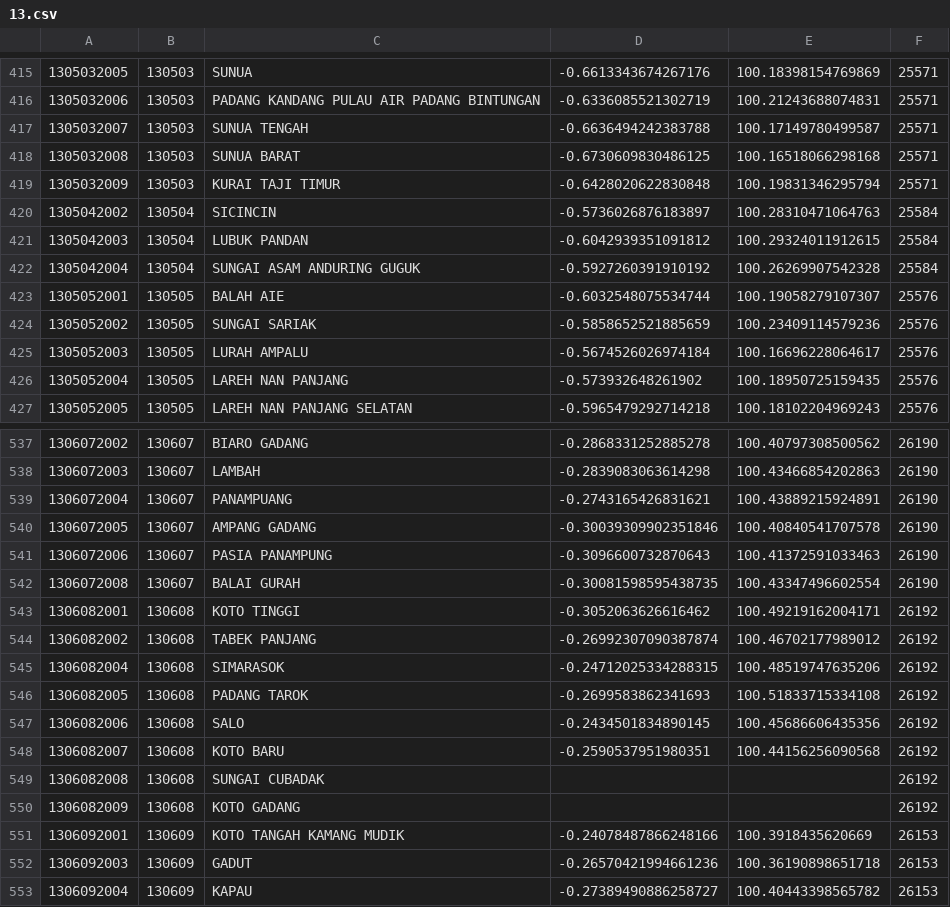
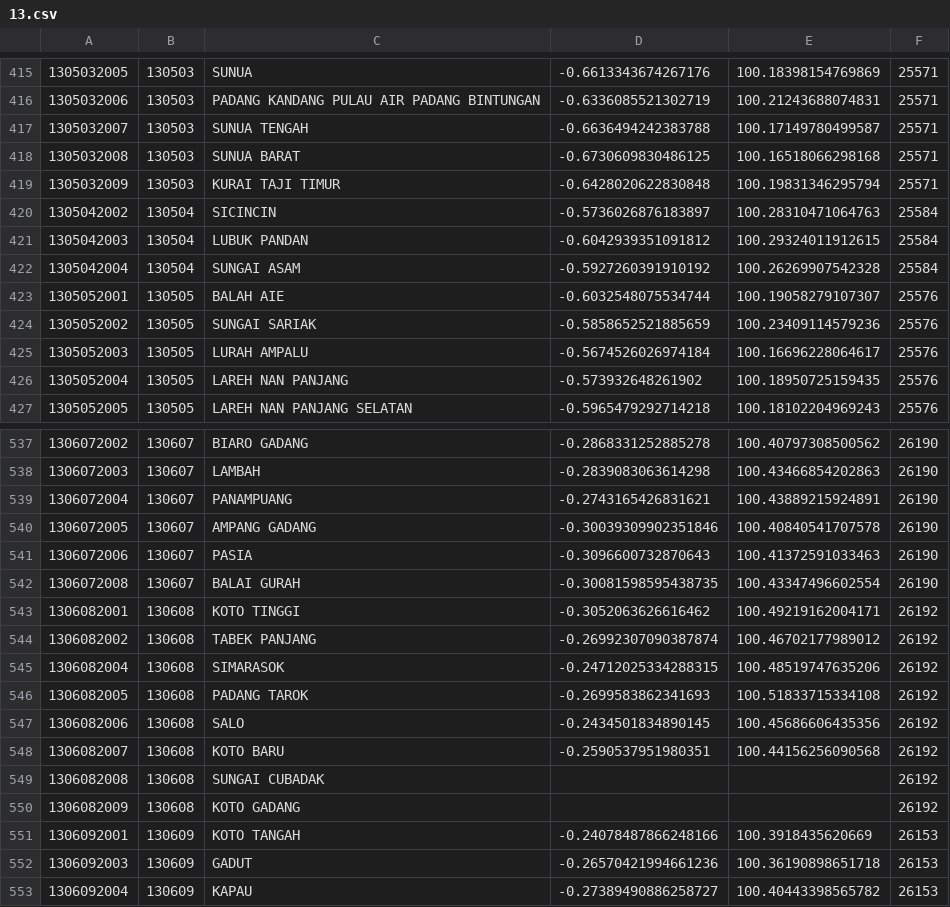
Before and after one commit to laravolt/indonesia, a CSV file: resources/csv/villages/13.csv, drawn as a sheet; only a part is shown, gaps mark what is left out.

```diff
--- a/resources/csv/villages/13.csv
+++ b/resources/csv/villages/13.csv
@@ -421,3 +421,3 @@
 1305042003,130504,LUBUK PANDAN,-0.6042939351091812,100.29324011912615,25584
-1305042004,130504,SUNGAI ASAM ANDURING GUGUK,-0.5927260391910192,100.26269907542328,25584
+1305042004,130504,SUNGAI ASAM,-0.5927260391910192,100.26269907542328,25584
 1305052001,130505,BALAH AIE,-0.6032548075534744,100.19058279107307,25576
@@ -540,3 +540,3 @@
 1306072005,130607,AMPANG GADANG,-0.30039309902351846,100.40840541707578,26190
-1306072006,130607,PASIA PANAMPUNG,-0.3096600732870643,100.41372591033463,26190
+1306072006,130607,PASIA,-0.3096600732870643,100.41372591033463,26190
 1306072008,130607,BALAI GURAH,-0.30081598595438735,100.43347496602554,26190
@@ -550,3 +550,3 @@
 1306082009,130608,KOTO GADANG,,,26192
-1306092001,130609,KOTO TANGAH KAMANG MUDIK,-0.24078487866248166,100.3918435620669,26153
+1306092001,130609,KOTO TANGAH,-0.24078487866248166,100.3918435620669,26153
 1306092003,130609,GADUT,-0.26570421994661236,100.36190898651718,26153
```
Also changed, not shown: resources/csv/villages/11.csv, resources/csv/villages/15.csv, 6 other files.
